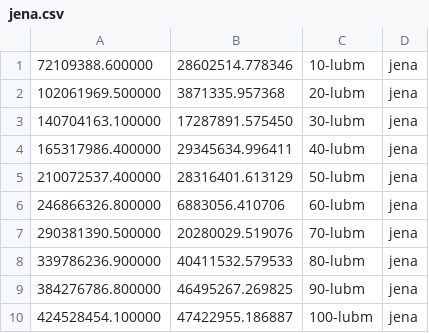
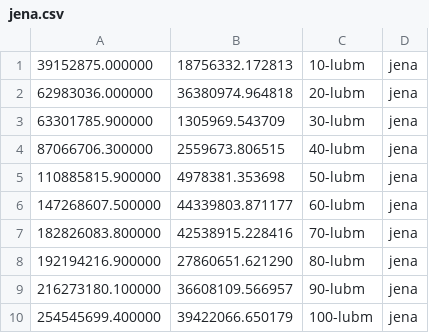
Before and after one commit to weso/shacl-validation-benchmarks, a CSV file: results/jena.csv, drawn as a sheet.

```diff
--- a/results/jena.csv
+++ b/results/jena.csv
@@ -1,10 +1,10 @@
-72109388.600000,28602514.778346,10-lubm,jena
-102061969.500000,3871335.957368,20-lubm,jena
-140704163.100000,17287891.575450,30-lubm,jena
-165317986.400000,29345634.996411,40-lubm,jena
-210072537.400000,28316401.613129,50-lubm,jena
-246866326.800000,6883056.410706,60-lubm,jena
-290381390.500000,20280029.519076,70-lubm,jena
-339786236.900000,40411532.579533,80-lubm,jena
-384276786.800000,46495267.269825,90-lubm,jena
-424528454.100000,47422955.186887,100-lubm,jena
+39152875.000000,18756332.172813,10-lubm,jena
+62983036.000000,36380974.964818,20-lubm,jena
+63301785.900000,1305969.543709,30-lubm,jena
+87066706.300000,2559673.806515,40-lubm,jena
+110885815.900000,4978381.353698,50-lubm,jena
+147268607.500000,44339803.871177,60-lubm,jena
+182826083.800000,42538915.228416,70-lubm,jena
+192194216.900000,27860651.621290,80-lubm,jena
+216273180.100000,36608109.566957,90-lubm,jena
+254545699.400000,39422066.650179,100-lubm,jena
```
Also changed, not shown: results/shapesrs.csv, results/topquadrant.csv, 10 other files.
